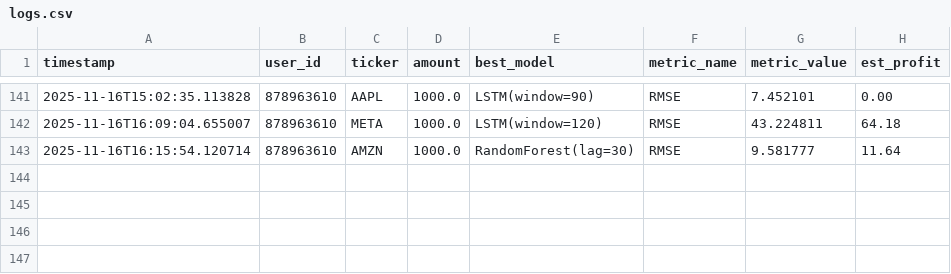
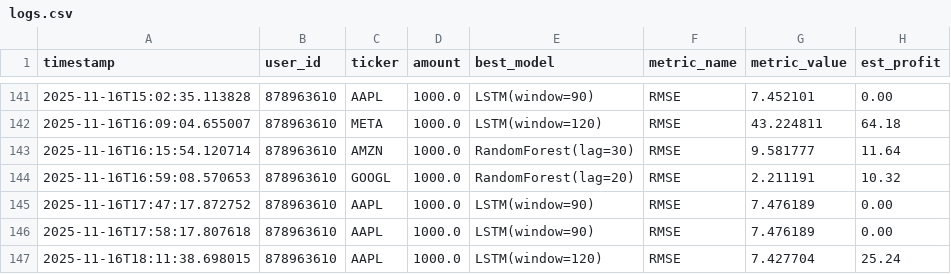
Before and after one commit to kobubu/TradingGoose, a CSV file: logs/logs.csv, drawn as a sheet; only a part is shown, gaps mark what is left out; the diff names each change by its address in the sheet, - before the commit and + after, or states it on an @@ line.

```diff
--- a/logs/logs.csv
+++ b/logs/logs.csv
+row 144: 2025-11-16T16:59:08.570653 | 878963610 | GOOGL | 1000.0 | RandomForest(lag=20) | RMSE | 2.211191 | 10.32
+row 145: 2025-11-16T17:47:17.872752 | 878963610 | AAPL | 1000.0 | LSTM(window=90) | RMSE | 7.476189 | 0.00
+row 146: 2025-11-16T17:58:17.807618 | 878963610 | AAPL | 1000.0 | LSTM(window=90) | RMSE | 7.476189 | 0.00
+row 147: 2025-11-16T18:11:38.698015 | 878963610 | AAPL | 1000.0 | LSTM(window=120) | RMSE | 7.427704 | 25.24
```
Also changed, not shown: 5 other files.
